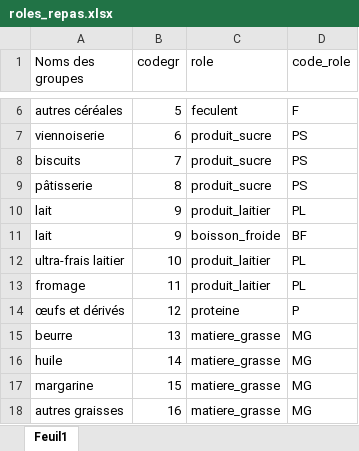
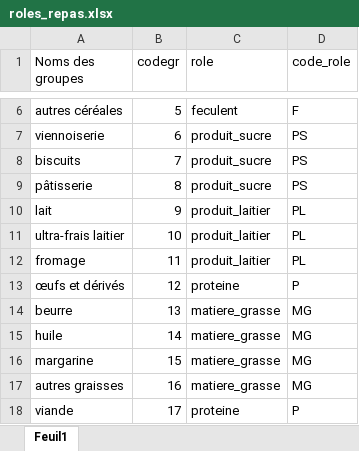
Before and after one commit to AgathePuissant/recommandations_alimentation, an Excel workbook: Base_a_analyser/roles_repas.xlsx, sheet Feuil1, drawn as a sheet; only a part is shown, gaps mark what is left out; the shorter side is filled out with more unchanged rows; values as stored, in another font and other column widths than the file's, no borders; the diff names each change by its address in the sheet, - before the commit and + after, or states it on an @@ line.

Commit message:
Update roles_repas.xlsx

```diff
--- a/Base_a_analyser/roles_repas.xlsx (sheet Feuil1)
+++ b/Base_a_analyser/roles_repas.xlsx (sheet Feuil1)
-row 11: lait | 9 | boisson_froide | BF
```
